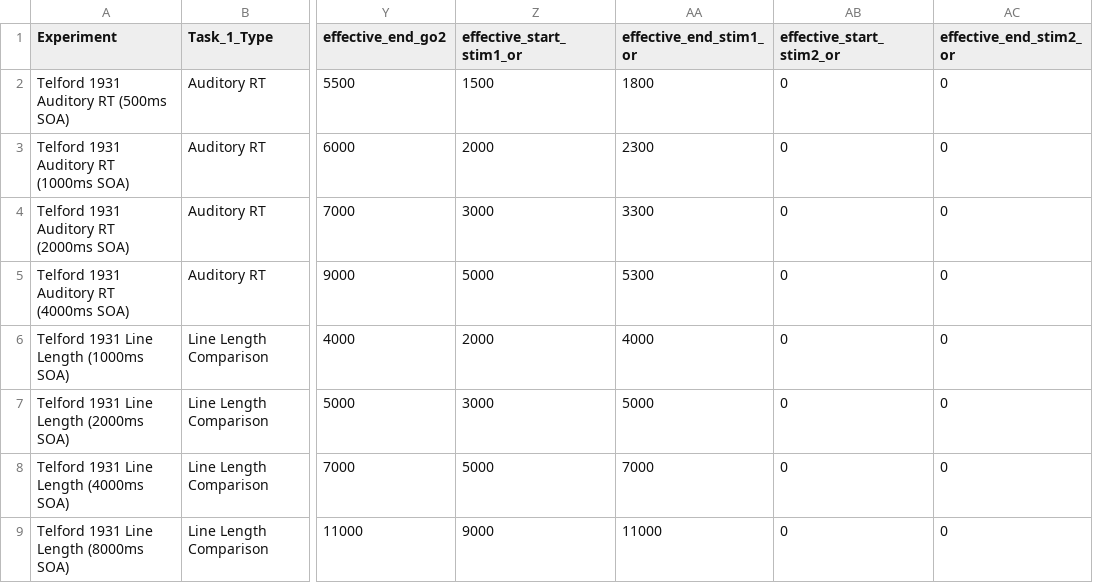
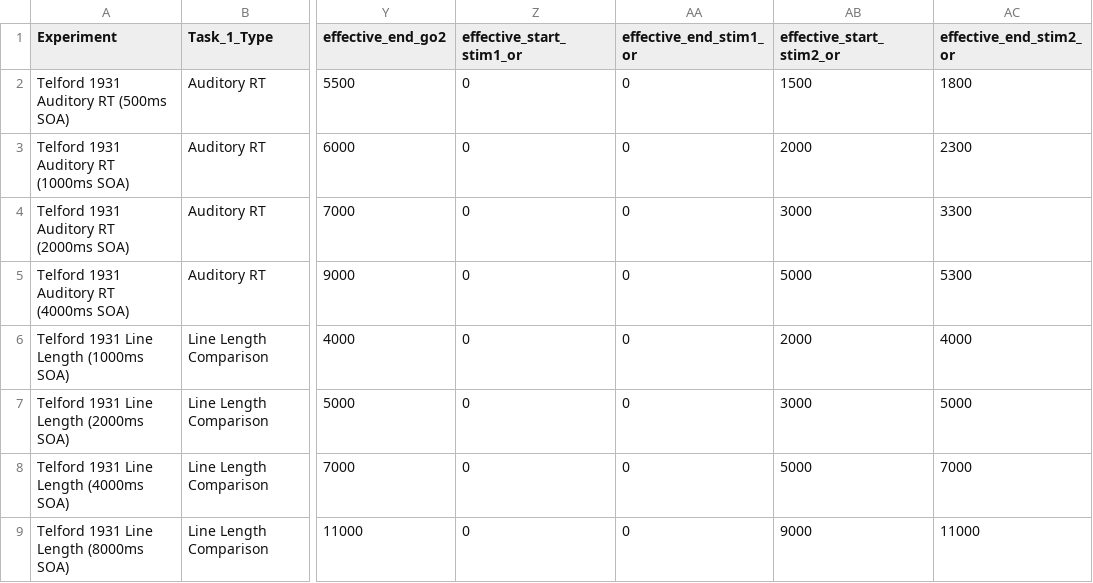
Before and after one commit to syntactic/Cognitive-Control-Paradigm-Integration, a CSV file: data/resolved_design_space.csv, drawn as a sheet; only a part is shown, gaps mark what is left out; the diff covers the shown part only; the diff names each change by its address in the sheet, - before the commit and + after, or states it on an @@ line.

Commit message:
Fix dual-task channel architecture in convert.py and viewer.js
- Fixed convert.py to assign T2 to Channel 2 (stim2_or) instead of Channel 1 (stim1_or) for dual-task paradigms
- Updated viewer.js to read orientation task from correct pathway (stim2_or for dual-task, stim1_or for single-task)
- Refactored convertAbsoluteToSEParams with comprehensive stimulus pathway assignment based on paradigm type
- Updated createTrialSequence to handle dual-task vs single-task paradigms correctly
- Updated test data and expectations to reflect proper two-channel architecture
- Regenerated resolved_design_space.csv with correct channel assignments

The experiment framework now properly implements the two-channel model:
- Channel 1: Movement task (task_1, stim1_mov pathway)
- Channel 2: Orientation task (task_2, stim2_or pathway) for dual-task only

All 26 tests now pass, validating both single-task and dual-task paradigms.

```diff
--- a/data/resolved_design_space.csv
+++ b/data/resolved_design_space.csv
-Z2 (effective_start_stim1_or): 1500
+Z2 (effective_start_stim1_or): 0
-AA2 (effective_end_stim1_or): 1800
+AA2 (effective_end_stim1_or): 0
-AB2 (effective_start_stim2_or): 0
+AB2 (effective_start_stim2_or): 1500
-AC2 (effective_end_stim2_or): 0
+AC2 (effective_end_stim2_or): 1800
-Z3 (effective_start_stim1_or): 2000
+Z3 (effective_start_stim1_or): 0
-AA3 (effective_end_stim1_or): 2300
+AA3 (effective_end_stim1_or): 0
-AB3 (effective_start_stim2_or): 0
+AB3 (effective_start_stim2_or): 2000
-AC3 (effective_end_stim2_or): 0
+AC3 (effective_end_stim2_or): 2300
-Z4 (effective_start_stim1_or): 3000
+Z4 (effective_start_stim1_or): 0
-AA4 (effective_end_stim1_or): 3300
+AA4 (effective_end_stim1_or): 0
-AB4 (effective_start_stim2_or): 0
+AB4 (effective_start_stim2_or): 3000
-AC4 (effective_end_stim2_or): 0
+AC4 (effective_end_stim2_or): 3300
-Z5 (effective_start_stim1_or): 5000
+Z5 (effective_start_stim1_or): 0
-AA5 (effective_end_stim1_or): 5300
+AA5 (effective_end_stim1_or): 0
-AB5 (effective_start_stim2_or): 0
+AB5 (effective_start_stim2_or): 5000
-AC5 (effective_end_stim2_or): 0
+AC5 (effective_end_stim2_or): 5300
-Z6 (effective_start_stim1_or): 2000
+Z6 (effective_start_stim1_or): 0
-AA6 (effective_end_stim1_or): 4000
+AA6 (effective_end_stim1_or): 0
-AB6 (effective_start_stim2_or): 0
+AB6 (effective_start_stim2_or): 2000
-AC6 (effective_end_stim2_or): 0
+AC6 (effective_end_stim2_or): 4000
-Z7 (effective_start_stim1_or): 3000
+Z7 (effective_start_stim1_or): 0
-AA7 (effective_end_stim1_or): 5000
+AA7 (effective_end_stim1_or): 0
-AB7 (effective_start_stim2_or): 0
+AB7 (effective_start_stim2_or): 3000
-AC7 (effective_end_stim2_or): 0
+AC7 (effective_end_stim2_or): 5000
-Z8 (effective_start_stim1_or): 5000
+Z8 (effective_start_stim1_or): 0
-AA8 (effective_end_stim1_or): 7000
+AA8 (effective_end_stim1_or): 0
-AB8 (effective_start_stim2_or): 0
+AB8 (effective_start_stim2_or): 5000
-AC8 (effective_end_stim2_or): 0
+AC8 (effective_end_stim2_or): 7000
-Z9 (effective_start_stim1_or): 9000
+Z9 (effective_start_stim1_or): 0
-AA9 (effective_end_stim1_or): 11000
+AA9 (effective_end_stim1_or): 0
-AB9 (effective_start_stim2_or): 0
+AB9 (effective_start_stim2_or): 9000
-AC9 (effective_end_stim2_or): 0
+AC9 (effective_end_stim2_or): 11000
```
Also changed, not shown: 96 edited cells elsewhere in this file, 3 other files.
